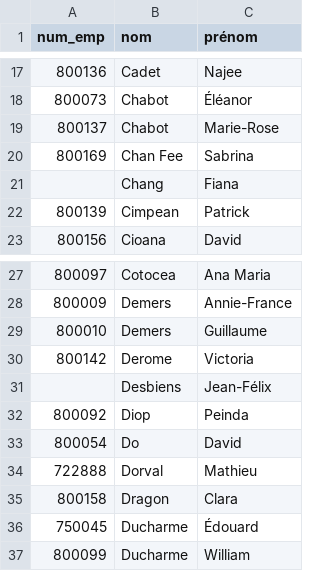
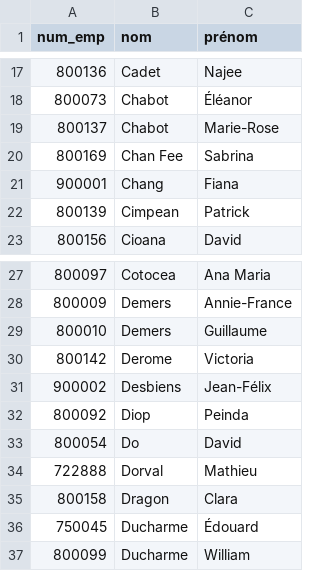
Before and after one commit to RemiJonathan/BrossardAquaticIntranet, a CSV file: assets/sample_docs/liste_emp.csv, drawn as a sheet; only a part is shown, gaps mark what is left out.

```diff
--- a/assets/sample_docs/liste_emp.csv
+++ b/assets/sample_docs/liste_emp.csv
@@ -20,3 +20,3 @@ num_emp,nom,prénom
 800169,Chan Fee,Sabrina
-,Chang,Fiana
+900001,Chang,Fiana
 800139,Cimpean,Patrick
@@ -30,3 +30,3 @@ num_emp,nom,prénom
 800142,Derome,Victoria
-,Desbiens,Jean-Félix
+900002,Desbiens,Jean-Félix
 800092,Diop,Peinda
```
Also changed, not shown: file_operations/uploads/list_emp.csv, file_operations/uploads/list_ens_snr.csv, 5 other files.
